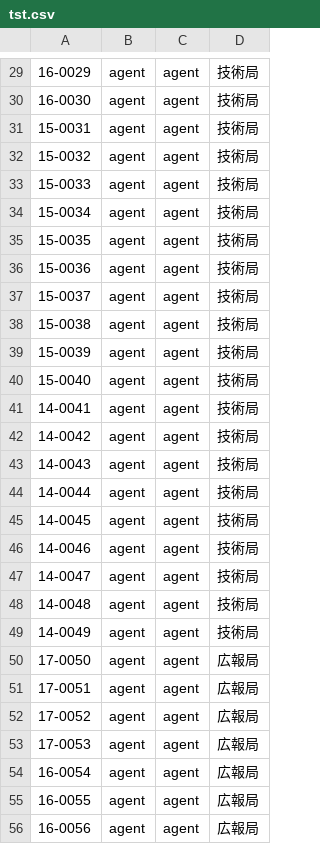
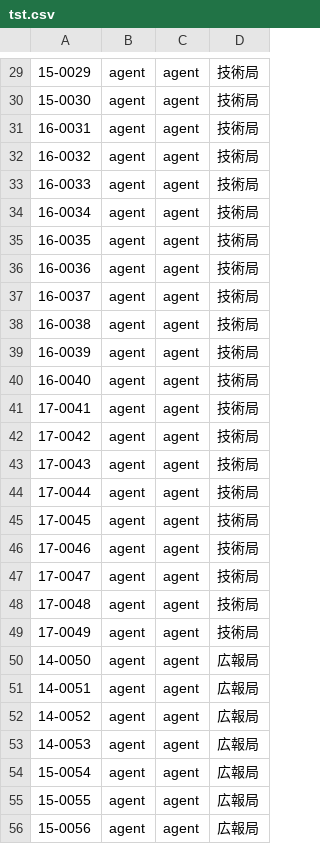
Before and after one commit to chi-ao-1118/website, a CSV file: list/tst.csv, drawn as a sheet; only a part is shown, gaps mark what is left out; the diff covers the shown part only.

```diff
--- a/list/tst.csv
+++ b/list/tst.csv
@@ -29,28 +29,28 @@
-16-0029,agent,agent,技術局
-16-0030,agent,agent,技術局
-15-0031,agent,agent,技術局
-15-0032,agent,agent,技術局
-15-0033,agent,agent,技術局
-15-0034,agent,agent,技術局
-15-0035,agent,agent,技術局
-15-0036,agent,agent,技術局
-15-0037,agent,agent,技術局
-15-0038,agent,agent,技術局
-15-0039,agent,agent,技術局
-15-0040,agent,agent,技術局
-14-0041,agent,agent,技術局
-14-0042,agent,agent,技術局
-14-0043,agent,agent,技術局
-14-0044,agent,agent,技術局
-14-0045,agent,agent,技術局
-14-0046,agent,agent,技術局
-14-0047,agent,agent,技術局
-14-0048,agent,agent,技術局
-14-0049,agent,agent,技術局
-17-0050,agent,agent,広報局
-17-0051,agent,agent,広報局
-17-0052,agent,agent,広報局
-17-0053,agent,agent,広報局
-16-0054,agent,agent,広報局
-16-0055,agent,agent,広報局
-16-0056,agent,agent,広報局
+15-0029,agent,agent,技術局
+15-0030,agent,agent,技術局
+16-0031,agent,agent,技術局
+16-0032,agent,agent,技術局
+16-0033,agent,agent,技術局
+16-0034,agent,agent,技術局
+16-0035,agent,agent,技術局
+16-0036,agent,agent,技術局
+16-0037,agent,agent,技術局
+16-0038,agent,agent,技術局
+16-0039,agent,agent,技術局
+16-0040,agent,agent,技術局
+17-0041,agent,agent,技術局
+17-0042,agent,agent,技術局
+17-0043,agent,agent,技術局
+17-0044,agent,agent,技術局
+17-0045,agent,agent,技術局
+17-0046,agent,agent,技術局
+17-0047,agent,agent,技術局
+17-0048,agent,agent,技術局
+17-0049,agent,agent,技術局
+14-0050,agent,agent,広報局
+14-0051,agent,agent,広報局
+14-0052,agent,agent,広報局
+14-0053,agent,agent,広報局
+15-0054,agent,agent,広報局
+15-0055,agent,agent,広報局
+15-0056,agent,agent,広報局
```
Also changed, not shown: 35 edited cells elsewhere in this file, 2 other files.
